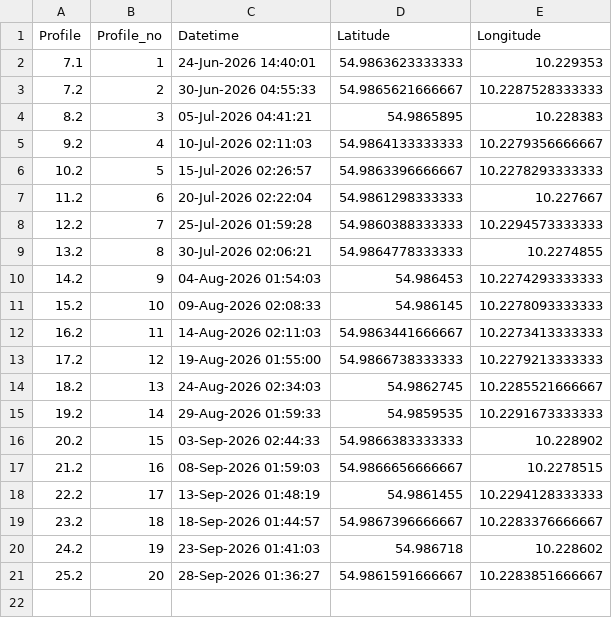
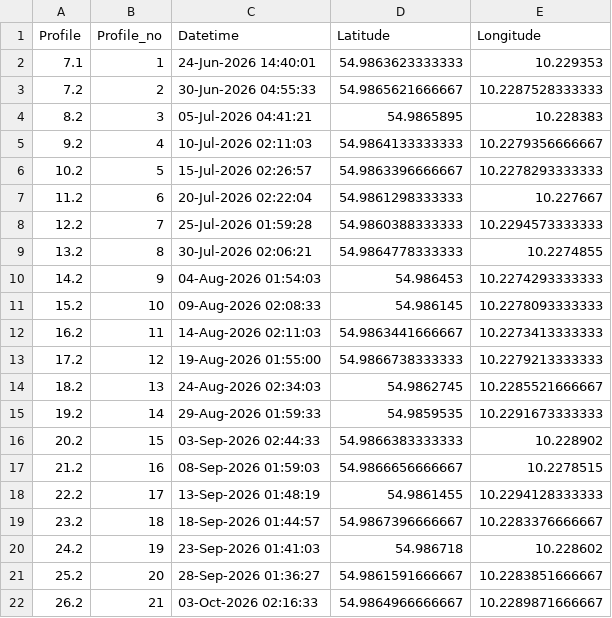
Before and after one commit to Bodil-bt/Float_data_sharing, a CSV file: Float_aeroe_data/Profile_Data.csv, drawn as a sheet; the diff names each change by its address in the sheet, - before the commit and + after, or states it on an @@ line.

Commit message:
Update SGAV share data 2026-10-05 15:23

```diff
--- a/Float_aeroe_data/Profile_Data.csv
+++ b/Float_aeroe_data/Profile_Data.csv
+row 22: 26.2 | 21 | 03-Oct-2026 02:16:33 | 54.9864966666667 | 10.2289871666667
```
Also changed, not shown: 1 other file.
